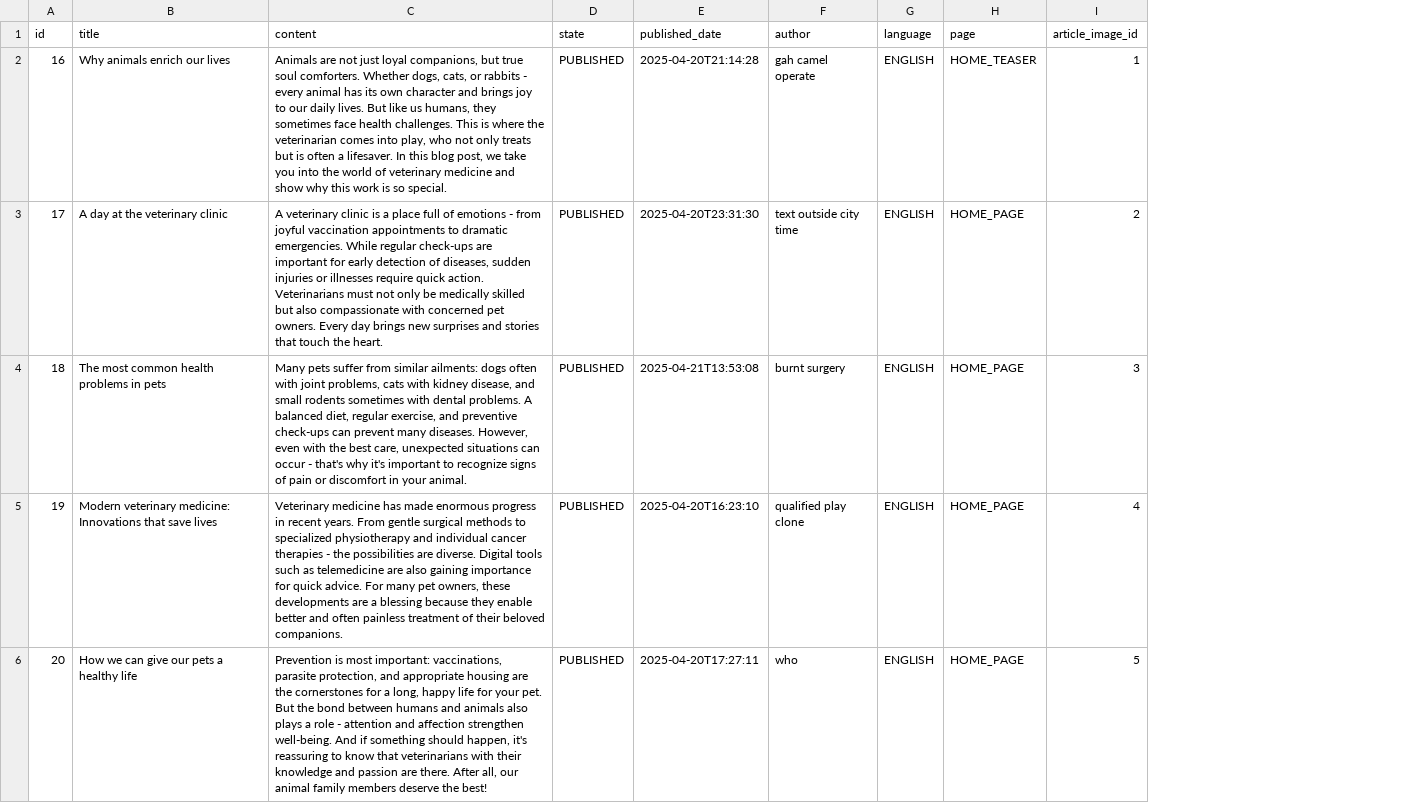
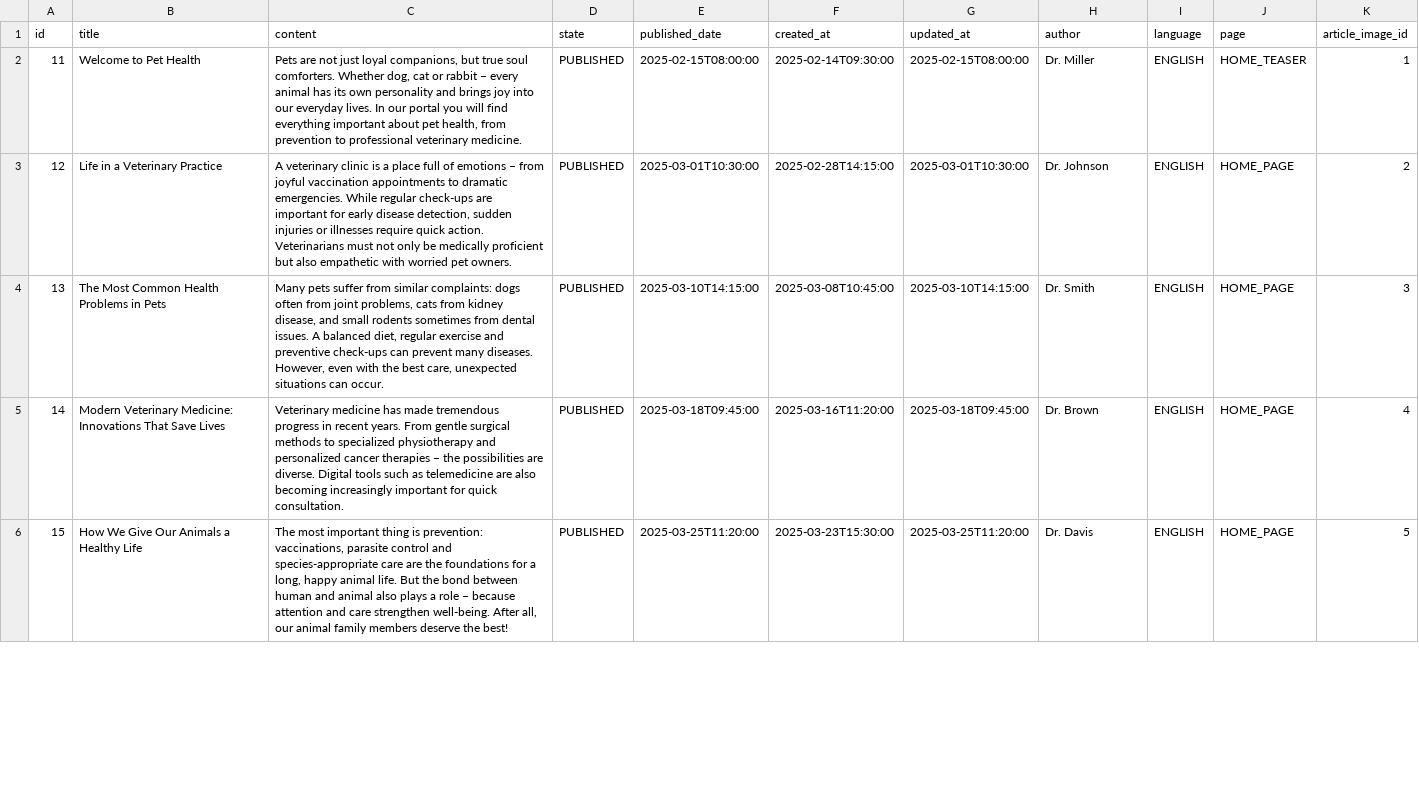
Before and after one commit to feurle/tg-app, a CSV file: src/main/resources/db/fake-data/article_en.csv, drawn as a sheet; only a part is shown; addresses are those after the commit; the diff covers the shown part only; the diff names each change by its address in the sheet, - before the commit and + after, or states it on an @@ line.

```diff
--- a/src/main/resources/db/fake-data/article_en.csv
+++ b/src/main/resources/db/fake-data/article_en.csv
+column F (created_at), rows 2-6: 2025-02-14T09:30:00 | 2025-02-28T14:15:00 | 2025-03-08T10:45:00 | 2025-03-16T11:20:00 | 2025-03-23T15:30:00
+column G (updated_at), rows 2-6: 2025-02-15T08:00:00 | 2025-03-01T10:30:00 | 2025-03-10T14:15:00 | 2025-03-18T09:45:00 | 2025-03-25T11:20:00
@@ column A (id) renumbered between rows 2 and 6 @@
-B2 (title): Why animals enrich our lives
+B2 (title): Welcome to Pet Health
-C2 (content): Animals are not just loyal companions, but true soul comforters. Whether dogs, cats, or rabbits - every animal has its own character and brings joy to our daily lives. But like us humans, they sometimes face health challenges. This is where the veterinarian comes into play, who not only treats but is often a lifesaver. In this blog post, we take you into the world of veterinary medicine and show why this work is so special.
+C2 (content): Pets are not just loyal companions, but true soul comforters. Whether dog, cat or rabbit – every animal has its own personality and brings joy into our everyday lives. In our portal you will find everything important about pet health, from prevention to professional veterinary medicine.
-E2 (published_date): 2025-04-20T21:14:28
+E2 (published_date): 2025-02-15T08:00:00
-H2 (author): gah camel operate
+H2 (author): Dr. Miller
-B3 (title): A day at the veterinary clinic
+B3 (title): Life in a Veterinary Practice
-C3 (content): …of emotions - from joyful vaccination appointments to dramatic emergencies. While regular check-ups are important for early detection of diseases, sudden injuries or illnesses require quick action. Veterinarians must not only be medically skilled but also compassionate with concerned pet owners. Every day brings new surprises and stories that touch the heart.
+C3 (content): …of emotions – from joyful vaccination appointments to dramatic emergencies. While regular check-ups are important for early disease detection, sudden injuries or illnesses require quick action. Veterinarians must not only be medically proficient but also empathetic with worried pet owners.
-E3 (published_date): 2025-04-20T23:31:30
+E3 (published_date): 2025-03-01T10:30:00
-H3 (author): text outside city time
+H3 (author): Dr. Johnson
-B4 (title): The most common health problems in pets
+B4 (title): The Most Common Health Problems in Pets
-C4 (content): …from similar ailments: dogs often with joint problems, cats with kidney disease, and small rodents sometimes with dental problems. A balanced diet, regular exercise, and preventive check-ups can prevent many diseases. However, even with the best care, unexpected situations can occur - that's why it's important to recognize signs of pain or discomfort in your animal.
+C4 (content): …from similar complaints: dogs often from joint problems, cats from kidney disease, and small rodents sometimes from dental issues. A balanced diet, regular exercise and preventive check-ups can prevent many diseases. However, even with the best care, unexpected situations can occur.
-E4 (published_date): 2025-04-21T13:53:08
+E4 (published_date): 2025-03-10T14:15:00
-H4 (author): burnt surgery
+H4 (author): Dr. Smith
-B5 (title): Modern veterinary medicine: Innovations that save lives
+B5 (title): Modern Veterinary Medicine: Innovations That Save Lives
-C5 (content): …has made enormous progress in recent years. From gentle surgical methods to specialized physiotherapy and individual cancer therapies - the possibilities are diverse. Digital tools such as telemedicine are also gaining importance for quick advice. For many pet owners, these developments are a blessing because they enable better and often painless treatment of their beloved companions.
+C5 (content): …has made tremendous progress in recent years. From gentle surgical methods to specialized physiotherapy and personalized cancer therapies – the possibilities are diverse. Digital tools such as telemedicine are also becoming increasingly important for quick consultation.
-E5 (published_date): 2025-04-20T16:23:10
+E5 (published_date): 2025-03-18T09:45:00
-H5 (author): qualified play clone
+H5 (author): Dr. Brown
-B6 (title): How we can give our pets a healthy life
+B6 (title): How We Give Our Animals a Healthy Life
-C6 (content): Prevention is most important: vaccinations, parasite protection, and appropriate housing are the cornerstones for a long, happy life for your pet. But the bond between humans and animals also plays a role - attention and affection strengthen well-being. And if something should happen, it's reassuring to know that veterinarians with their knowledge and passion are there. After all,…
+C6 (content): The most important thing is prevention: vaccinations, parasite control and species-appropriate care are the foundations for a long, happy animal life. But the bond between human and animal also plays a role – because attention and care strengthen well-being. After all,…
-E6 (published_date): 2025-04-20T17:27:11
+E6 (published_date): 2025-03-25T11:20:00
-H6 (author): who
+H6 (author): Dr. Davis
```
Also changed, not shown: 5 added rows elsewhere in this file, src/main/resources/db/fake-data/article_ru.csv, src/main/resources/db/fake-data/article_sv.csv, 10 other files.
